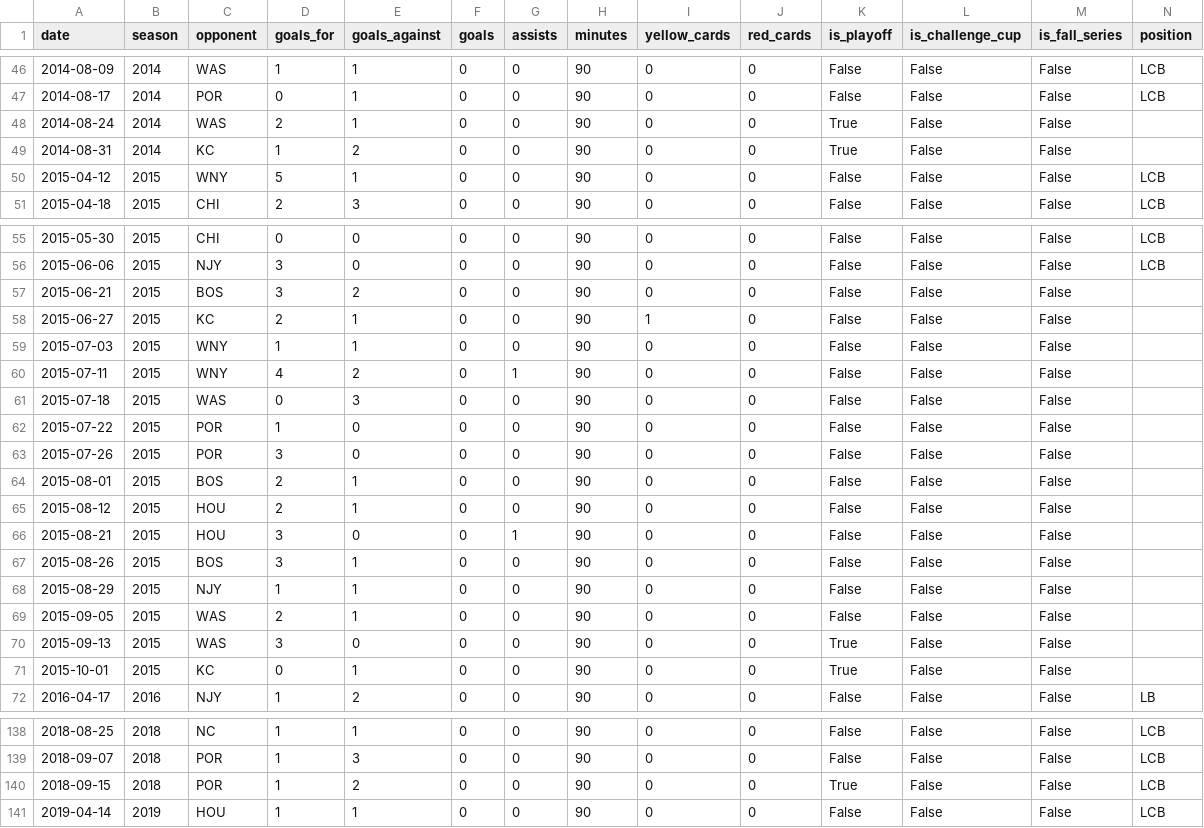
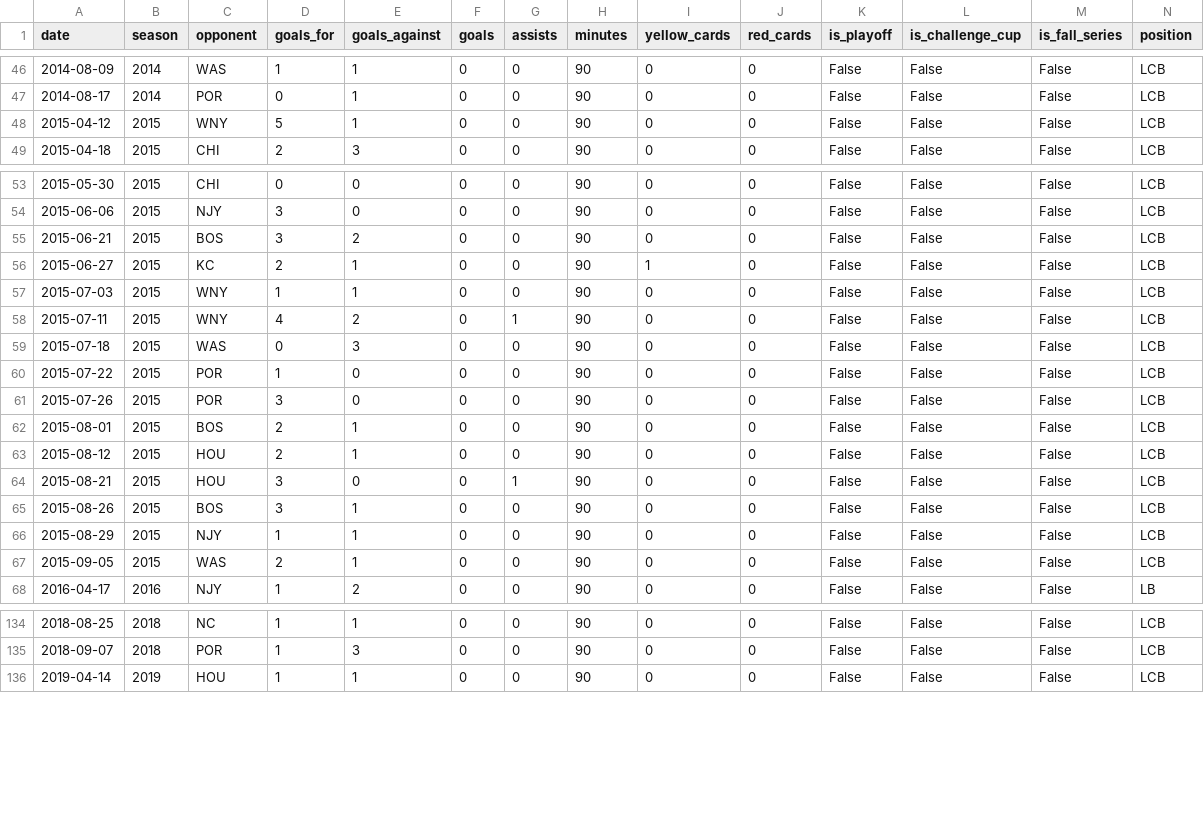
Before and after one commit to agale123/soccer-analytics, a CSV file: lu-barnes/web/all_matches.csv, drawn as a sheet; only a part is shown, gaps mark what is left out; the diff covers the shown part only.

Commit message:
Update match positions and text

```diff
--- a/lu-barnes/web/all_matches.csv
+++ b/lu-barnes/web/all_matches.csv
@@ -47,4 +47,2 @@ date,season,opponent,goals_for,goals_against,goals,assists,minutes,yellow_cards,
 2014-08-17,2014,POR,0,1,0,0,90,0,0,False,False,False,LCB
-2014-08-24,2014,WAS,2,1,0,0,90,0,0,True,False,False,
-2014-08-31,2014,KC,1,2,0,0,90,0,0,True,False,False,
 2015-04-12,2015,WNY,5,1,0,0,90,0,0,False,False,False,LCB
@@ -56,17 +54,15 @@ date,season,opponent,goals_for,goals_against,goals,assists,minutes,yellow_cards,
 2015-06-06,2015,NJY,3,0,0,0,90,0,0,False,False,False,LCB
-2015-06-21,2015,BOS,3,2,0,0,90,0,0,False,False,False,
-2015-06-27,2015,KC,2,1,0,0,90,1,0,False,False,False,
-2015-07-03,2015,WNY,1,1,0,0,90,0,0,False,False,False,
-2015-07-11,2015,WNY,4,2,0,1,90,0,0,False,False,False,
-2015-07-18,2015,WAS,0,3,0,0,90,0,0,False,False,False,
-2015-07-22,2015,POR,1,0,0,0,90,0,0,False,False,False,
-2015-07-26,2015,POR,3,0,0,0,90,0,0,False,False,False,
-2015-08-01,2015,BOS,2,1,0,0,90,0,0,False,False,False,
-2015-08-12,2015,HOU,2,1,0,0,90,0,0,False,False,False,
-2015-08-21,2015,HOU,3,0,0,1,90,0,0,False,False,False,
-2015-08-26,2015,BOS,3,1,0,0,90,0,0,False,False,False,
-2015-08-29,2015,NJY,1,1,0,0,90,0,0,False,False,False,
-2015-09-05,2015,WAS,2,1,0,0,90,0,0,False,False,False,
-2015-09-13,2015,WAS,3,0,0,0,90,0,0,True,False,False,
-2015-10-01,2015,KC,0,1,0,0,90,0,0,True,False,False,
+2015-06-21,2015,BOS,3,2,0,0,90,0,0,False,False,False,LCB
+2015-06-27,2015,KC,2,1,0,0,90,1,0,False,False,False,LCB
+2015-07-03,2015,WNY,1,1,0,0,90,0,0,False,False,False,LCB
+2015-07-11,2015,WNY,4,2,0,1,90,0,0,False,False,False,LCB
+2015-07-18,2015,WAS,0,3,0,0,90,0,0,False,False,False,LCB
+2015-07-22,2015,POR,1,0,0,0,90,0,0,False,False,False,LCB
+2015-07-26,2015,POR,3,0,0,0,90,0,0,False,False,False,LCB
+2015-08-01,2015,BOS,2,1,0,0,90,0,0,False,False,False,LCB
+2015-08-12,2015,HOU,2,1,0,0,90,0,0,False,False,False,LCB
+2015-08-21,2015,HOU,3,0,0,1,90,0,0,False,False,False,LCB
+2015-08-26,2015,BOS,3,1,0,0,90,0,0,False,False,False,LCB
+2015-08-29,2015,NJY,1,1,0,0,90,0,0,False,False,False,LCB
+2015-09-05,2015,WAS,2,1,0,0,90,0,0,False,False,False,LCB
 2016-04-17,2016,NJY,1,2,0,0,90,0,0,False,False,False,LB
@@ -139,3 +135,2 @@ date,season,opponent,goals_for,goals_against,goals,assists,minutes,yellow_cards,
 2018-09-07,2018,POR,1,3,0,0,90,0,0,False,False,False,LCB
-2018-09-15,2018,POR,1,2,0,0,90,0,0,True,False,False,LCB
 2019-04-14,2019,HOU,1,1,0,0,90,0,0,False,False,False,LCB
```
Also changed, not shown: 3 removed rows and 21 edited cells elsewhere in this file, lu-barnes/data/raw/positions.csv, 4 other files.
